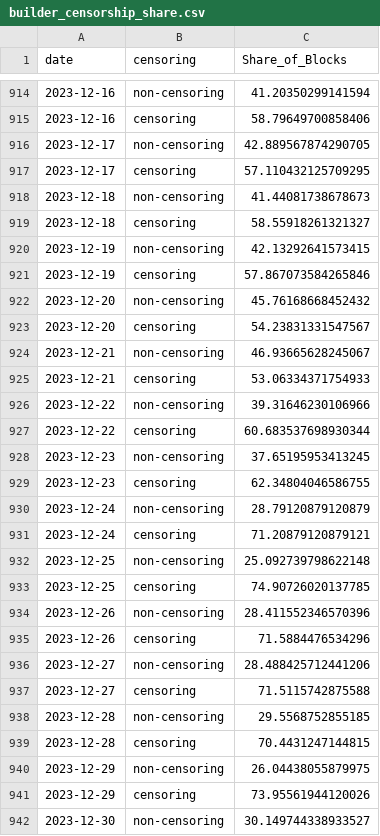
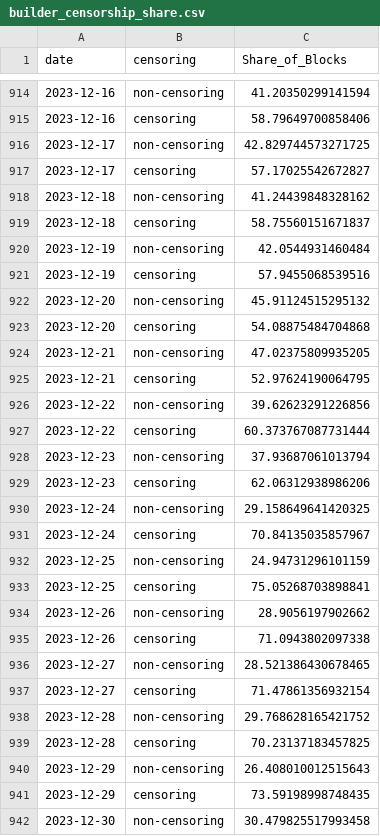
Before and after one commit to nerolation/censorship.pics, a CSV file: data/builder_censorship_share.csv, drawn as a sheet; only a part is shown, gaps mark what is left out; the diff covers the shown part only.

```diff
--- a/data/builder_censorship_share.csv
+++ b/data/builder_censorship_share.csv
@@ -915,28 +915,28 @@ date,censoring,Share_of_Blocks
 2023-12-16,censoring,58.79649700858406
-2023-12-17,non-censoring,42.889567874290705
-2023-12-17,censoring,57.110432125709295
-2023-12-18,non-censoring,41.44081738678673
-2023-12-18,censoring,58.55918261321327
-2023-12-19,non-censoring,42.13292641573415
-2023-12-19,censoring,57.867073584265846
-2023-12-20,non-censoring,45.76168668452432
-2023-12-20,censoring,54.23831331547567
-2023-12-21,non-censoring,46.93665628245067
-2023-12-21,censoring,53.06334371754933
-2023-12-22,non-censoring,39.31646230106966
-2023-12-22,censoring,60.683537698930344
-2023-12-23,non-censoring,37.65195953413245
-2023-12-23,censoring,62.34804046586755
-2023-12-24,non-censoring,28.79120879120879
-2023-12-24,censoring,71.20879120879121
-2023-12-25,non-censoring,25.092739798622148
-2023-12-25,censoring,74.90726020137785
-2023-12-26,non-censoring,28.411552346570396
-2023-12-26,censoring,71.5884476534296
-2023-12-27,non-censoring,28.488425712441206
-2023-12-27,censoring,71.5115742875588
-2023-12-28,non-censoring,29.5568752855185
-2023-12-28,censoring,70.4431247144815
-2023-12-29,non-censoring,26.04438055879975
-2023-12-29,censoring,73.95561944120026
-2023-12-30,non-censoring,30.149744338933527
+2023-12-17,non-censoring,42.829744573271725
+2023-12-17,censoring,57.17025542672827
+2023-12-18,non-censoring,41.24439848328162
+2023-12-18,censoring,58.75560151671837
+2023-12-19,non-censoring,42.0544931460484
+2023-12-19,censoring,57.9455068539516
+2023-12-20,non-censoring,45.91124515295132
+2023-12-20,censoring,54.08875484704868
+2023-12-21,non-censoring,47.02375809935205
+2023-12-21,censoring,52.97624190064795
+2023-12-22,non-censoring,39.62623291226856
+2023-12-22,censoring,60.373767087731444
+2023-12-23,non-censoring,37.93687061013794
+2023-12-23,censoring,62.06312938986206
+2023-12-24,non-censoring,29.158649641420325
+2023-12-24,censoring,70.84135035857967
+2023-12-25,non-censoring,24.94731296101159
+2023-12-25,censoring,75.05268703898841
+2023-12-26,non-censoring,28.9056197902662
+2023-12-26,censoring,71.0943802097338
+2023-12-27,non-censoring,28.521386430678465
+2023-12-27,censoring,71.47861356932154
+2023-12-28,non-censoring,29.768628165421752
+2023-12-28,censoring,70.23137183457825
+2023-12-29,non-censoring,26.408010012515643
+2023-12-29,censoring,73.59198998748435
+2023-12-30,non-censoring,30.479825517993458
```
Also changed, not shown: 2 added rows and 87 edited cells elsewhere in this file, data/builder_stats.csv, data/censorship_stats.csv, 4 other files.
